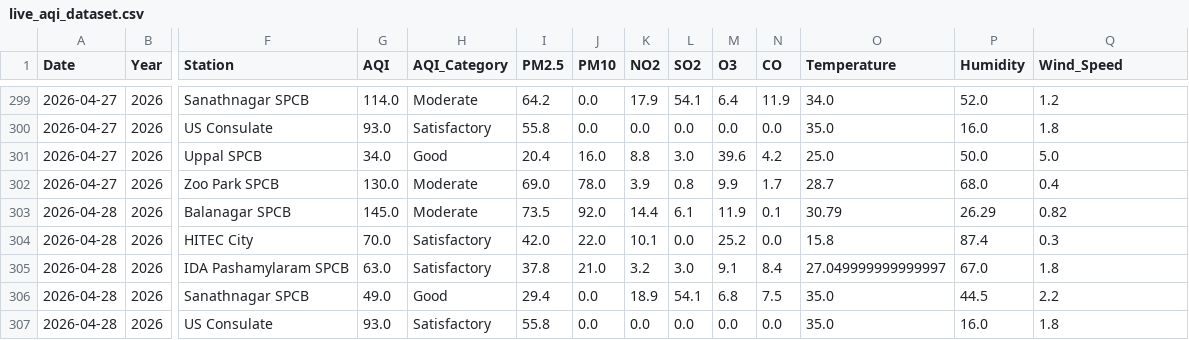
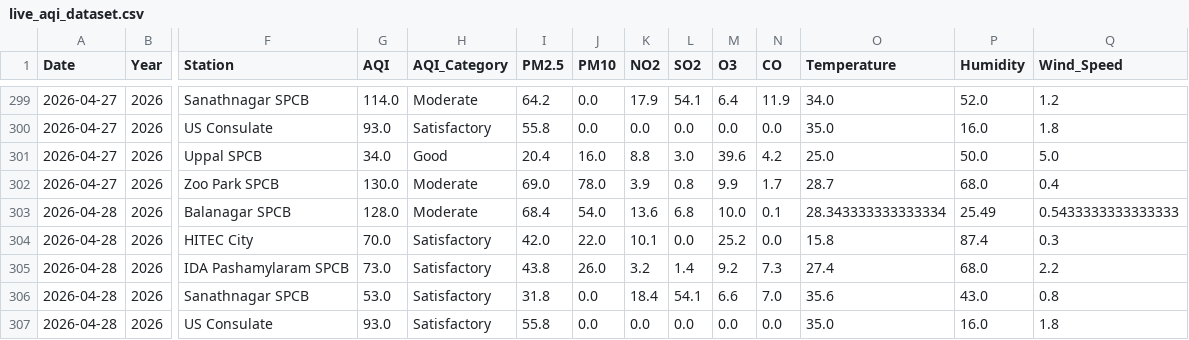
Before and after one commit to Rohan0639/AirCast, a CSV file: data/live_aqi_dataset.csv, drawn as a sheet; only a part is shown, gaps mark what is left out; the diff covers the shown part only; the diff names each change by its address in the sheet, - before the commit and + after, or states it on an @@ line.

```diff
--- a/data/live_aqi_dataset.csv
+++ b/data/live_aqi_dataset.csv
-G303 (AQI): 145.0
+G303 (AQI): 128.0
-I303 (PM2.5): 73.5
+I303 (PM2.5): 68.4
-J303 (PM10): 92.0
+J303 (PM10): 54.0
-K303 (NO2): 14.4
+K303 (NO2): 13.6
-L303 (SO2): 6.1
+L303 (SO2): 6.8
-M303 (O3): 11.9
+M303 (O3): 10.0
-O303 (Temperature): 30.79
+O303 (Temperature): 28.343333333333334
-P303 (Humidity): 26.29
+P303 (Humidity): 25.49
-Q303 (Wind_Speed): 0.82
+Q303 (Wind_Speed): 0.5433333333333333
-G305 (AQI): 63.0
+G305 (AQI): 73.0
-I305 (PM2.5): 37.8
+I305 (PM2.5): 43.8
-J305 (PM10): 21.0
+J305 (PM10): 26.0
-L305 (SO2): 3.0
+L305 (SO2): 1.4
-M305 (O3): 9.1
+M305 (O3): 9.2
-N305 (CO): 8.4
+N305 (CO): 7.3
-O305 (Temperature): 27.049999999999997
+O305 (Temperature): 27.4
-P305 (Humidity): 67.0
+P305 (Humidity): 68.0
-Q305 (Wind_Speed): 1.8
+Q305 (Wind_Speed): 2.2
-G306 (AQI): 49.0
+G306 (AQI): 53.0
-H306 (AQI_Category): Good
+H306 (AQI_Category): Satisfactory
-I306 (PM2.5): 29.4
+I306 (PM2.5): 31.8
-K306 (NO2): 18.9
+K306 (NO2): 18.4
-M306 (O3): 6.8
+M306 (O3): 6.6
-N306 (CO): 7.5
+N306 (CO): 7.0
-O306 (Temperature): 35.0
+O306 (Temperature): 35.6
-P306 (Humidity): 44.5
+P306 (Humidity): 43.0
-Q306 (Wind_Speed): 2.2
+Q306 (Wind_Speed): 0.8
```
Also changed, not shown: 14 edited cells elsewhere in this file, data/hyderabad_live_weather.csv.
